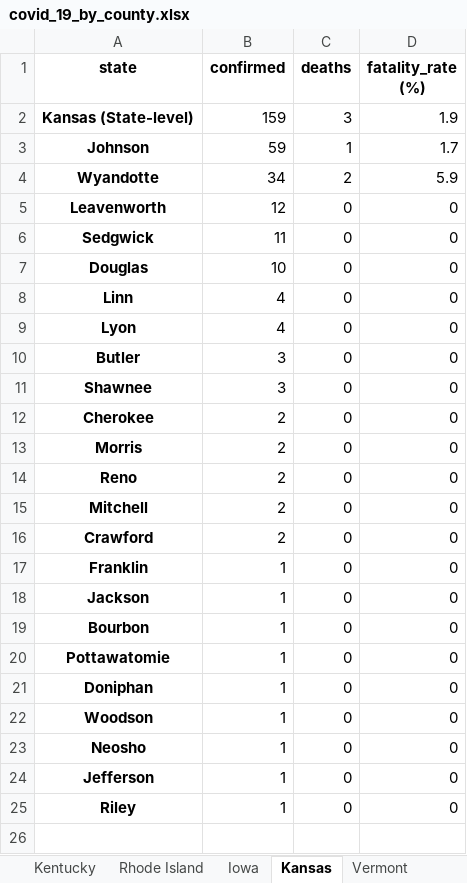
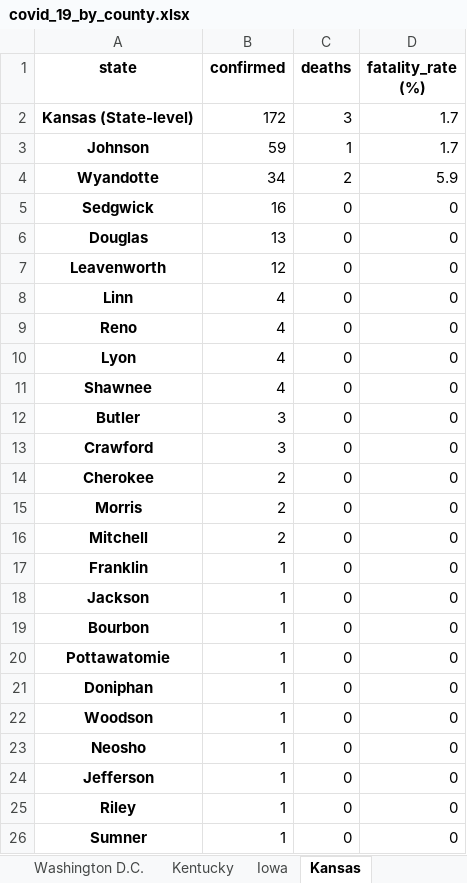
Before and after one commit to apgr0ss/covid19-scraper, an Excel workbook: covid_19_by_county.xlsx, sheet Kansas, drawn as a sheet; values as stored, in another font and other column widths than the file's, no borders; removed rows and columns are numbered as before the commit, all else as after; the diff names each change by its address in the sheet, - before the commit and + after, or states it on an @@ line.

```diff
--- a/covid_19_by_county.xlsx (sheet Kansas)
+++ b/covid_19_by_county.xlsx (sheet Kansas)
-B2 (confirmed): 159
+B2 (confirmed): 172
-D2 (fatality_rate (%)): 1.9
+D2 (fatality_rate (%)): 1.7
+row 5: Sedgwick | 16 | 0 | 0
+row 6: Douglas | 13 | 0 | 0
-row 6: Sedgwick | 11 | 0 | 0
-row 7: Douglas | 10 | 0 | 0
+row 9: Reno | 4 | 0 | 0
+row 11: Shawnee | 4 | 0 | 0
-A13 (state): Shawnee
+A13 (state): Crawford
-row 14: Reno | 2 | 0 | 0
-row 16: Crawford | 2 | 0 | 0
+row 26: Sumner | 1 | 0 | 0
```
Also changed, not shown: sheet Texas, sheet Washington, sheet Rhode Island, sheet Missouri, sheet Iowa, sheet Delaware, 6 more sheets, other sheet tabs.
